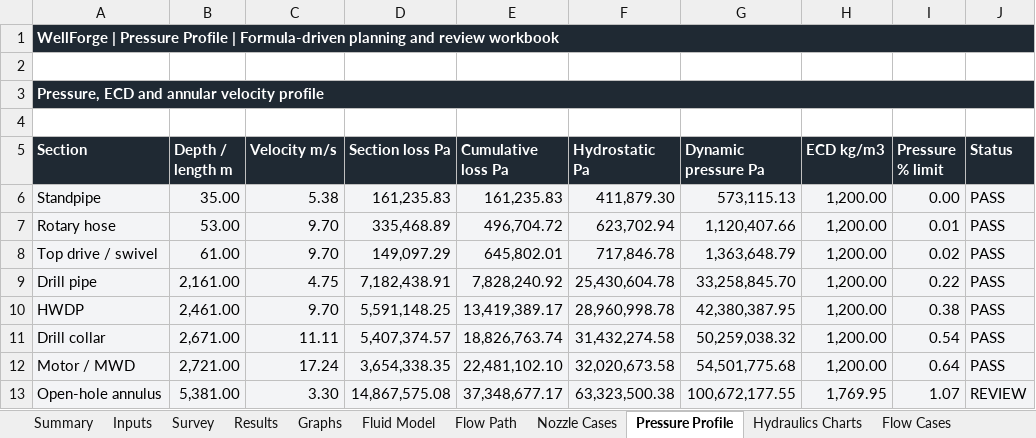
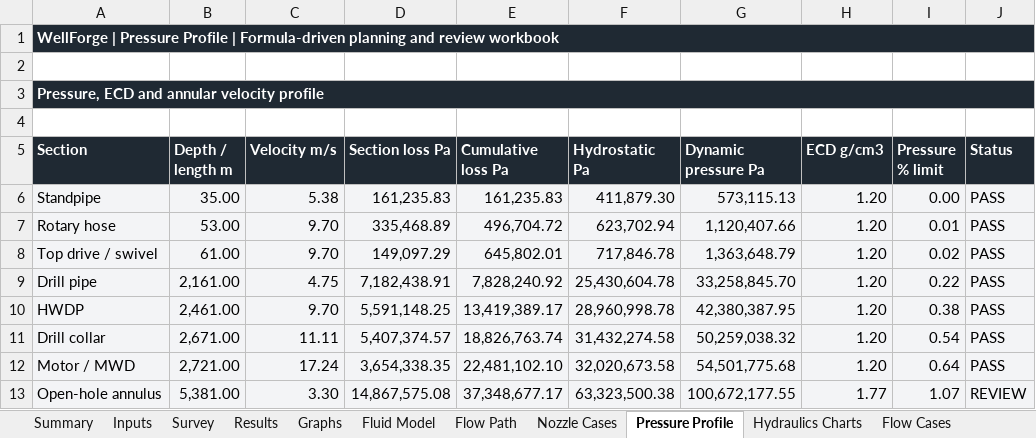
Before and after one commit to HaggisSupper/WellForgeXL, an Excel workbook: workbooks/source/Steady_State_Hydraulics_and_Nozzle_Optimization_SI.xlsx, sheet Pressure Profile, drawn as a sheet; values as stored, in another font and other column widths than the file's, no borders; conditional formats not drawn; the diff names each change by its address in the sheet, - before the commit and + after, or states it on an @@ line.

```diff
--- a/workbooks/source/Steady_State_Hydraulics_and_Nozzle_Optimization_SI.xlsx (sheet Pressure Profile)
+++ b/workbooks/source/Steady_State_Hydraulics_and_Nozzle_Optimization_SI.xlsx (sheet Pressure Profile)
-H5: ECD kg/m3
+H5: ECD g/cm3
-H6:H12 (ECD g/cm3): 1,200.00
+H6:H12 (ECD g/cm3): 1.20
-H13 (ECD g/cm3): 1,769.95
+H13 (ECD g/cm3): 1.77
```
Also changed, not shown: sheet Survey, sheet Hydraulics Charts, sheet Hydraulics Dashboard, sheet Unit Map, sheet Results, other sheet tabs, formulas that keep their value, 4 other files.
